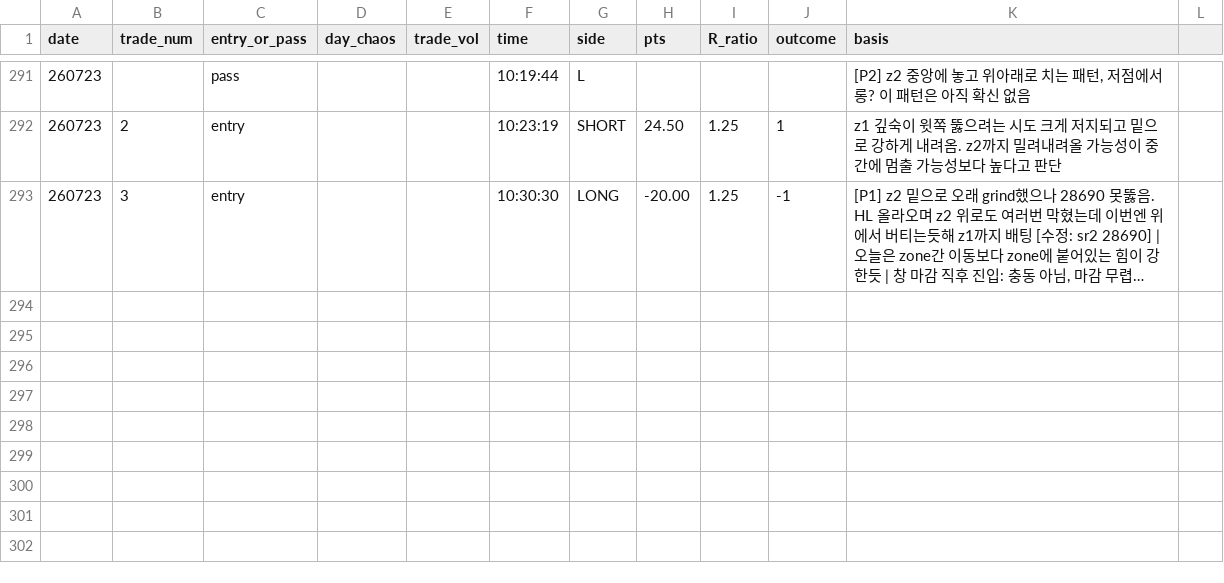
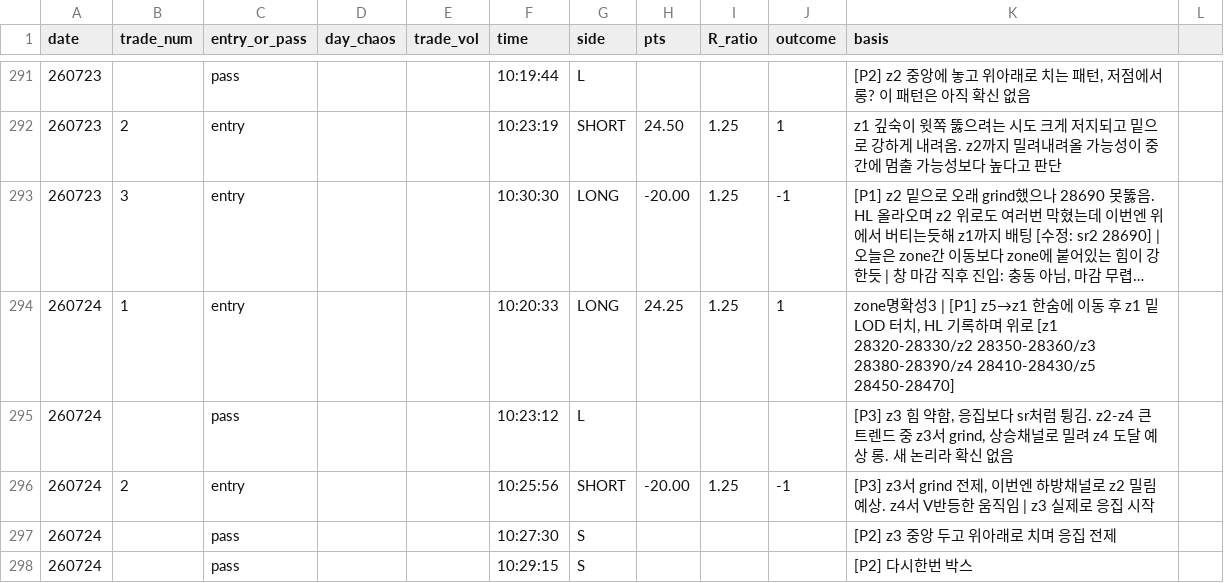
Before and after one commit to kjh950526-create/NQ_Research, a CSV file: daily_merged/merged_log.csv, drawn as a sheet; only a part is shown, gaps mark what is left out; long unchanged cells end in …; the diff names each change by its address in the sheet, - before the commit and + after, or states it on an @@ line.

Commit message:
data: add 7/24 (2 entries + 3 pass, P1/P2/P3 tags, total 96)

```diff
--- a/daily_merged/merged_log.csv
+++ b/daily_merged/merged_log.csv
+row 294: 260724 | 1 | entry |  |  | 10:20:33 | LONG | 24.25 | 1.25 | 1 | zone명확성3 | [P1] z5→z1 한숨에 이동 후 z1 밑 LOD 터치, HL 기록하며 위로 [z1 28320-28330/z2 28350-28360/z3 28380-28390/z4 28410-28430/z5 28450-28470]
+row 295: 260724 |  | pass |  |  | 10:23:12 | L |  |  |  | [P3] z3 힘 약함, 응집보다 sr처럼 튕김. z2-z4 큰 트렌드 중 z3서 grind, 상승채널로 밀려 z4 도달 예상 롱. 새 논리라 확신 없음
+row 296: 260724 | 2 | entry |  |  | 10:25:56 | SHORT | -20.00 | 1.25 | -1 | [P3] z3서 grind 전제, 이번엔 하방채널로 z2 밀림 예상. z4서 V반등한 움직임 | z3 실제로 응집 시작
+row 297: 260724 |  | pass |  |  | 10:27:30 | S |  |  |  | [P2] z3 중앙 두고 위아래로 치며 응집 전제
+row 298: 260724 |  | pass |  |  | 10:29:15 | S |  |  |  | [P2] 다시한번 박스
```
Also changed, not shown: daily_merged/chaos_meters.csv, 4 other files.
